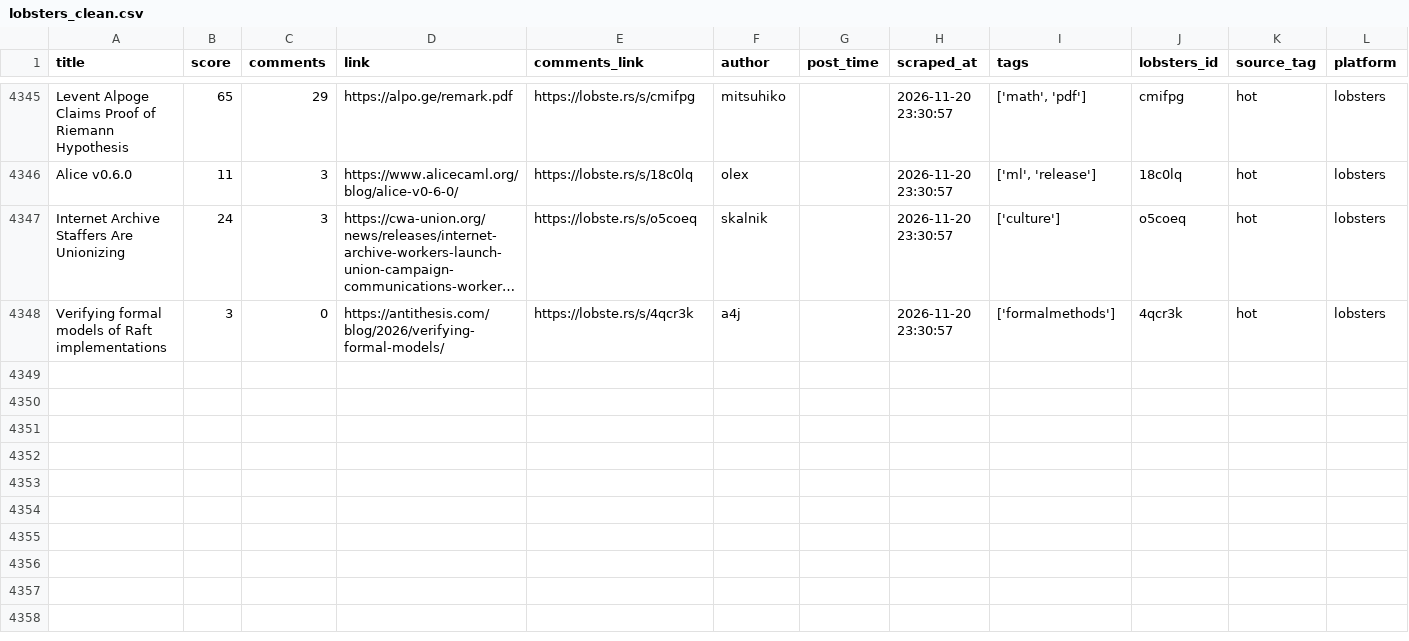
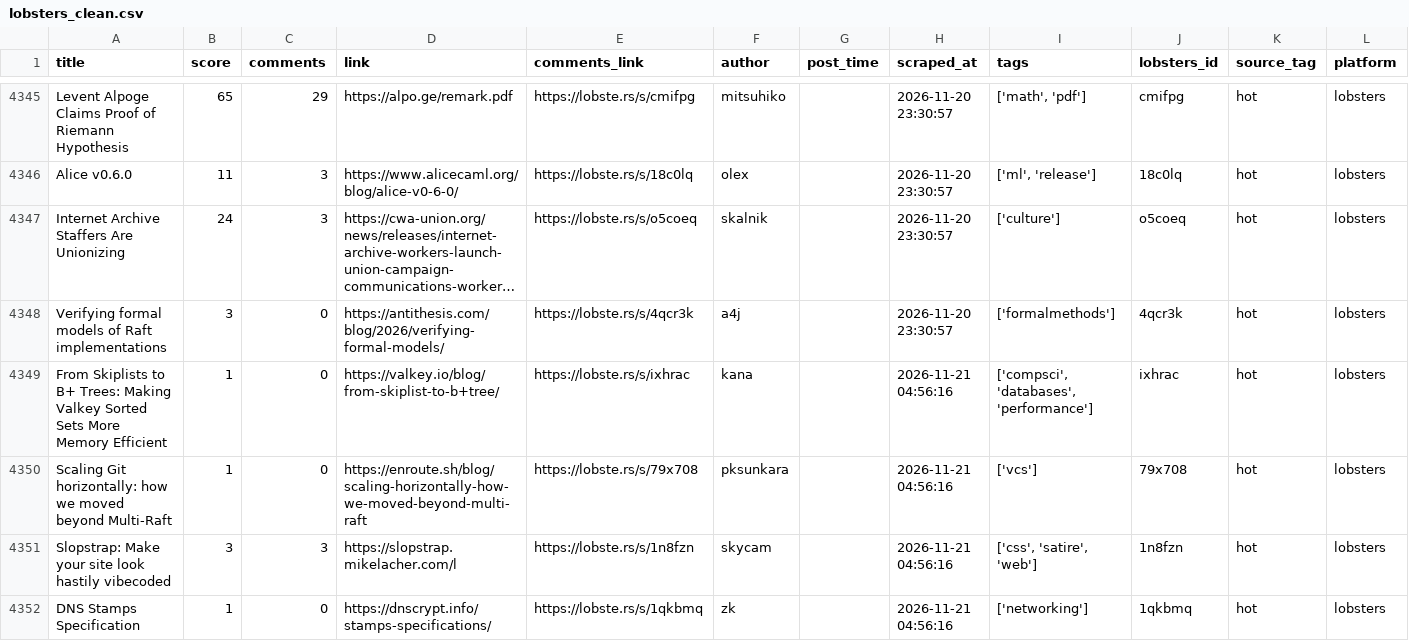
Before and after one commit to Mohammad-Khalil0/Tech-Community-Insights, a CSV file: clean_data/lobsters_clean.csv, drawn as a sheet; only a part is shown, gaps mark what is left out; long unchanged cells end in …; the diff names each change by its address in the sheet, - before the commit and + after, or states it on an @@ line.

```diff
--- a/clean_data/lobsters_clean.csv
+++ b/clean_data/lobsters_clean.csv
+row 4349: From Skiplists to B+ Trees: Making Valkey Sorted Sets More Memory Efficient | 1 | 0 | https://valkey.io/blog/from-skiplist-to-b+tree/ | https://lobste.rs/s/ixhrac | kana |  | 2026-11-21 04:56:16 | ['compsci', 'databases', 'performance'] | ixhrac | hot | lobsters
+row 4350: Scaling Git horizontally: how we moved beyond Multi-Raft | 1 | 0 | https://enroute.sh/blog/scaling-horizontally-how-we-moved-beyond-multi-raft | https://lobste.rs/s/79x708 | pksunkara |  | 2026-11-21 04:56:16 | ['vcs'] | 79x708 | hot | lobsters
+row 4351: Slopstrap: Make your site look hastily vibecoded | 3 | 3 | https://slopstrap.mikelacher.com/l | https://lobste.rs/s/1n8fzn | skycam |  | 2026-11-21 04:56:16 | ['css', 'satire', 'web'] | 1n8fzn | hot | lobsters
+row 4352: DNS Stamps Specification | 1 | 0 | https://dnscrypt.info/stamps-specifications/ | https://lobste.rs/s/1qkbmq | zk |  | 2026-11-21 04:56:16 | ['networking'] | 1qkbmq | hot | lobsters
```
Also changed, not shown: 10 other files.
